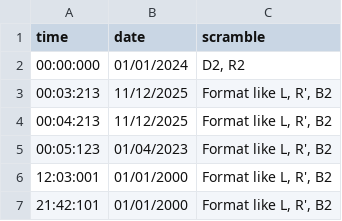
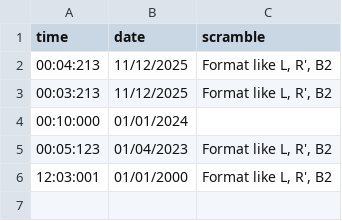
Before and after one commit to VictorHLi404/RubiksCubeCentral, a CSV file: FRONTEND/lib/solves.csv, drawn as a sheet.

```diff
--- a/FRONTEND/lib/solves.csv
+++ b/FRONTEND/lib/solves.csv
@@ -1,7 +1,6 @@
 time,date,scramble
-00:00:000,01/01/2024,"D2, R2"
+00:04:213,11/12/2025,"Format like L, R', B2"
 00:03:213,11/12/2025,"Format like L, R', B2"
-00:04:213,11/12/2025,"Format like L, R', B2"
+00:10:000,01/01/2024,""
 00:05:123,01/04/2023,"Format like L, R', B2"
 12:03:001,01/01/2000,"Format like L, R', B2"
-21:42:101,01/01/2000,"Format like L, R', B2"
```
Also changed, not shown: FRONTEND/lib/errorCodes.csv, 11 other files.
